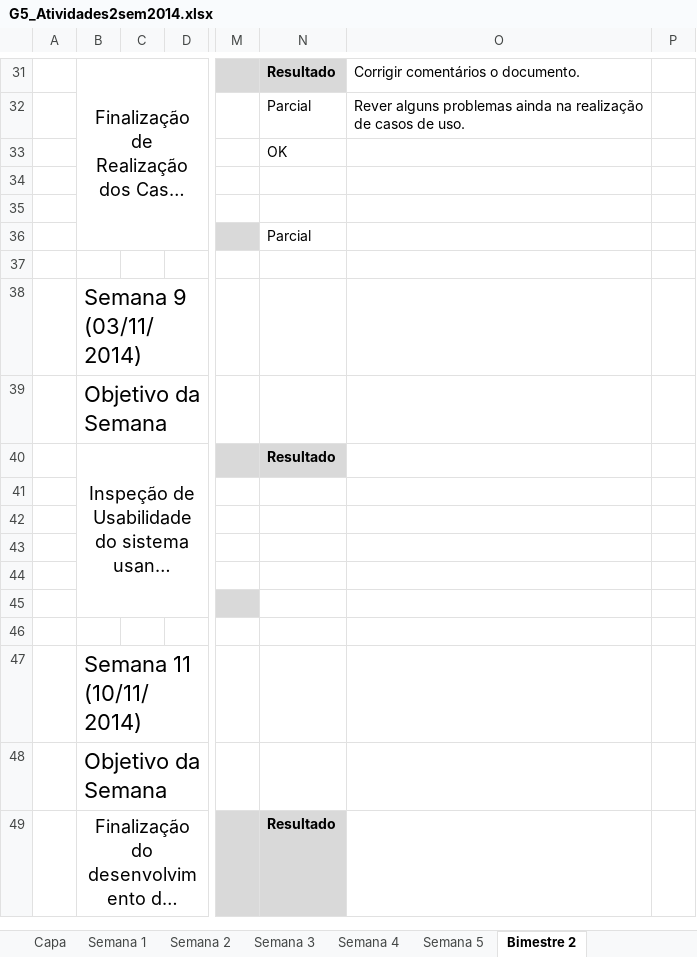
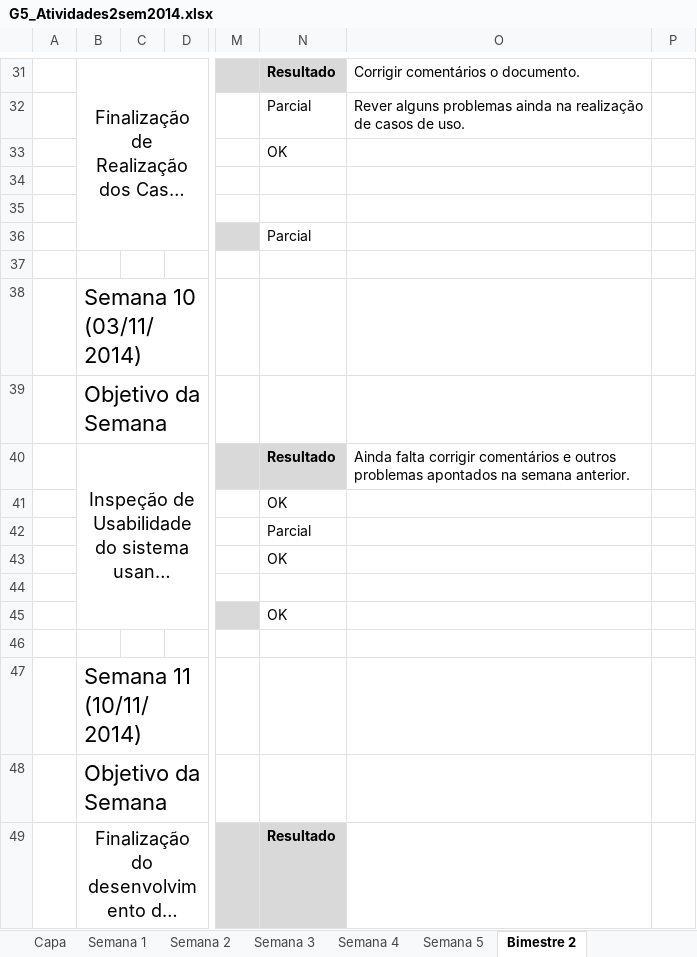
Before and after one commit to lfernandobra/pi5g1s14, an Excel workbook: documentacao/G5_Atividades2sem2014.xlsx, sheet Bimestre 2, drawn as a sheet; only a part is shown, gaps mark what is left out; long unchanged cells end in …; values as stored, in another font and other column widths than the file's, no borders; the diff names each change by its address in the sheet, - before the commit and + after, or states it on an @@ line.

Commit message:
Revisão Semana 10

```diff
--- a/documentacao/G5_Atividades2sem2014.xlsx (sheet Bimestre 2)
+++ b/documentacao/G5_Atividades2sem2014.xlsx (sheet Bimestre 2)
-B38: Semana 9 (03/11/2014)
+B38: Semana 10 (03/11/2014)
-O40: (empty)
+O40: Ainda falta corrigir comentários e outros problemas apontados na semana anterior.
-N41: (empty)
+N41: OK
-N42: (empty)
+N42: Parcial
-N43: (empty)
+N43: OK
-N45: (empty)
+N45: OK
```
Also changed, not shown: sheet Semana 5, sheet Semana 4, sheet Semana 3, hidden cells, 1 other file.
